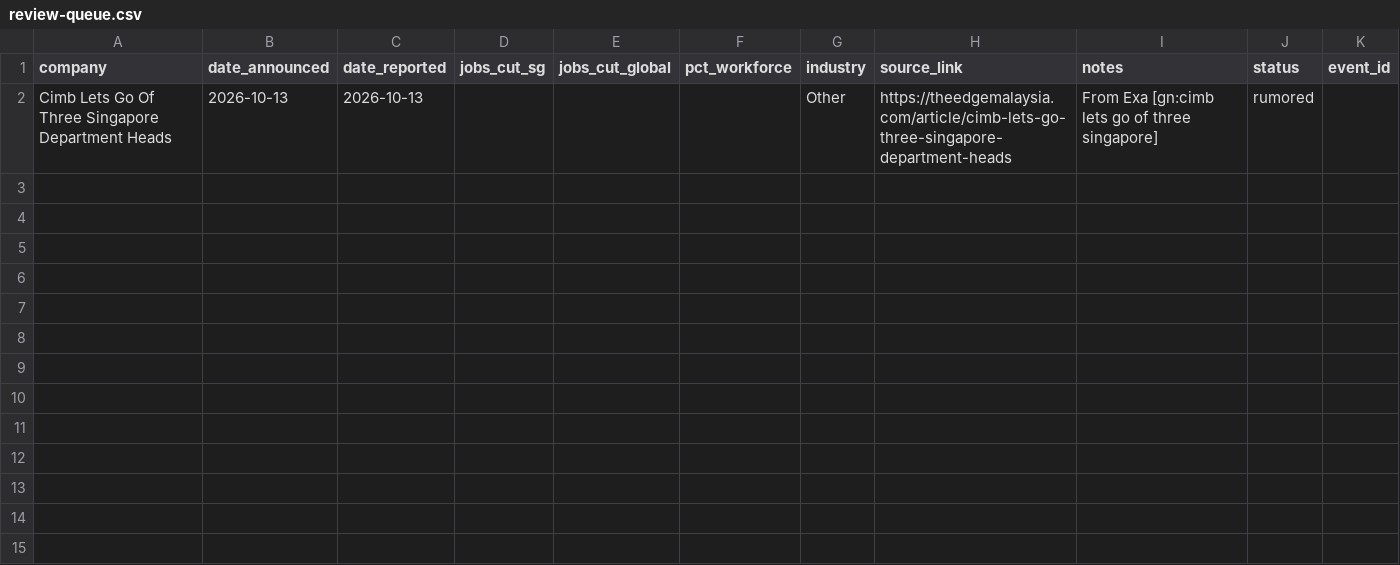
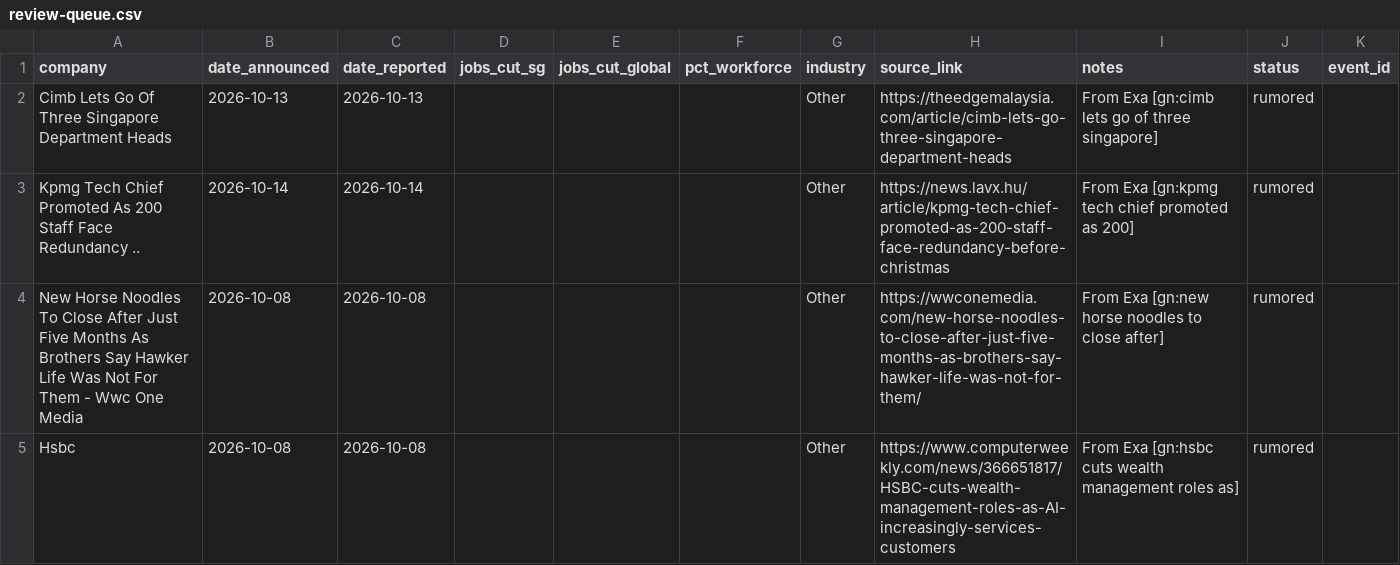
Before and after one commit to luarss/sg-layoffz, a CSV file: data/review-queue.csv, drawn as a sheet; the diff names each change by its address in the sheet, - before the commit and + after, or states it on an @@ line.

```diff
--- a/data/review-queue.csv
+++ b/data/review-queue.csv
+row 3: Kpmg Tech Chief Promoted As 200 Staff Face Redundancy .. | 2026-10-14 | 2026-10-14 |  |  |  | Other | https://news.lavx.hu/article/kpmg-tech-chief-promoted-as-200-staff-face-redundancy-before-christmas | From Exa [gn:kpmg tech chief promoted as 200] | rumored
+row 4: New Horse Noodles To Close After Just Five Months As Brothers Say Hawker Life Was Not For Them - Wwc One Media | 2026-10-08 | 2026-10-08 |  |  |  | Other | https://wwconemedia.com/new-horse-noodles-to-close-after-just-five-months-as-brothers-say-hawker-life-was-not-for-them/ | From Exa [gn:new horse noodles to close after] | rumored
+row 5: Hsbc | 2026-10-08 | 2026-10-08 |  |  |  | Other | https://www.computerweekly.com/news/366651817/HSBC-cuts-wealth-management-roles-as-AI-increasingly-services-customers | From Exa [gn:hsbc cuts wealth management roles as] | rumored
```
Also changed, not shown: data/layoffs.csv, 3 other files.
